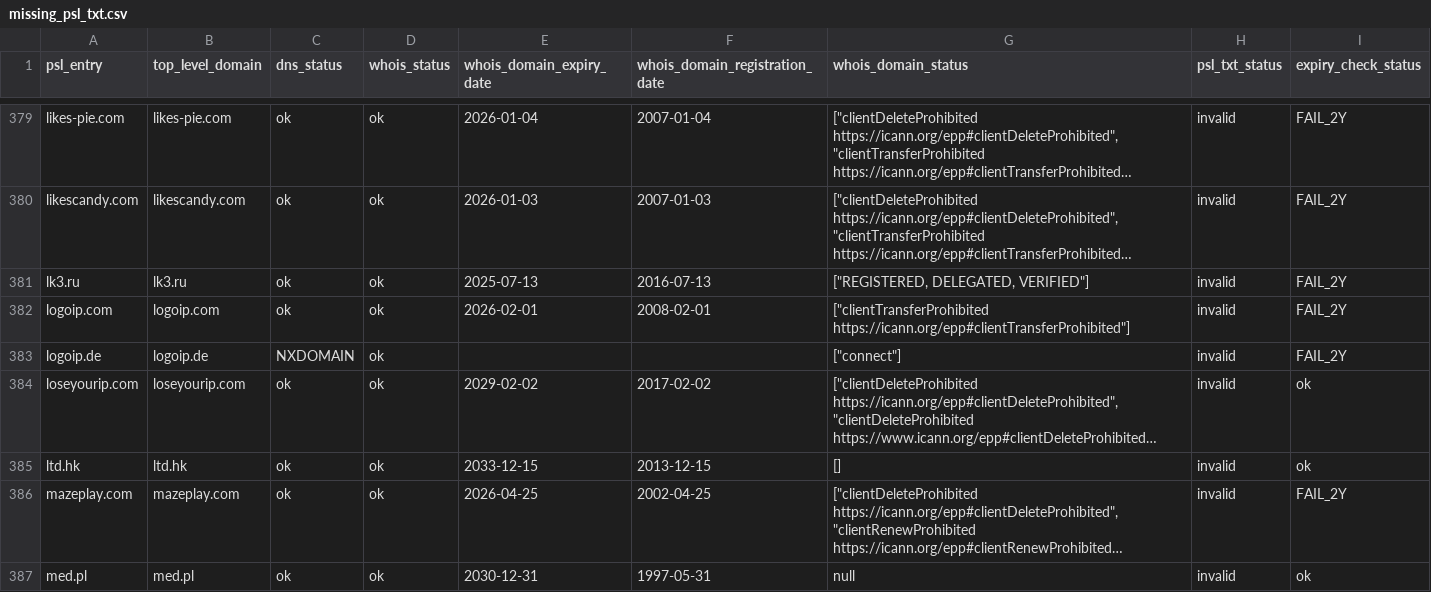
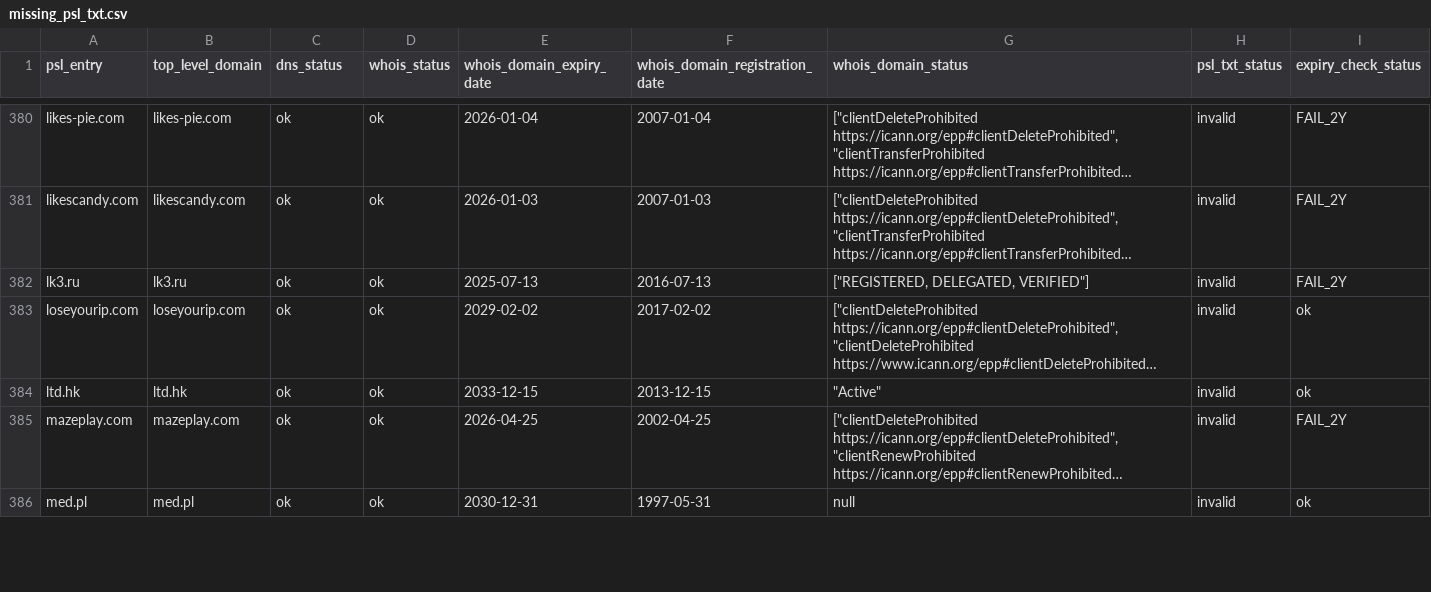
Before and after one commit to groundcat/PSL-private-domains-checker, a CSV file: data/missing_psl_txt.csv, drawn as a sheet; only a part is shown, gaps mark what is left out; long unchanged cells end in …; removed rows and columns are numbered as before the commit, all else as after; the diff covers the shown part only; the diff names each change by its address in the sheet, - before the commit and + after, or states it on an @@ line.

```diff
--- a/data/missing_psl_txt.csv
+++ b/data/missing_psl_txt.csv
-row 382: logoip.com | logoip.com | ok | ok | 2026-02-01 | 2008-02-01 | ["clientTransferProhibited https://icann.org/epp#clientTransferProhibited"] | invalid | FAIL_2Y
-row 383: logoip.de | logoip.de | NXDOMAIN | ok |  |  | ["connect"] | invalid | FAIL_2Y
-G384 (whois_domain_status): []
+G384 (whois_domain_status): "Active"
```
Also changed, not shown: 5 added rows, 2 removed rows and 15 edited cells elsewhere in this file, data/all.csv, data/expiry_less_than_2yrs.csv, 1 other file.
